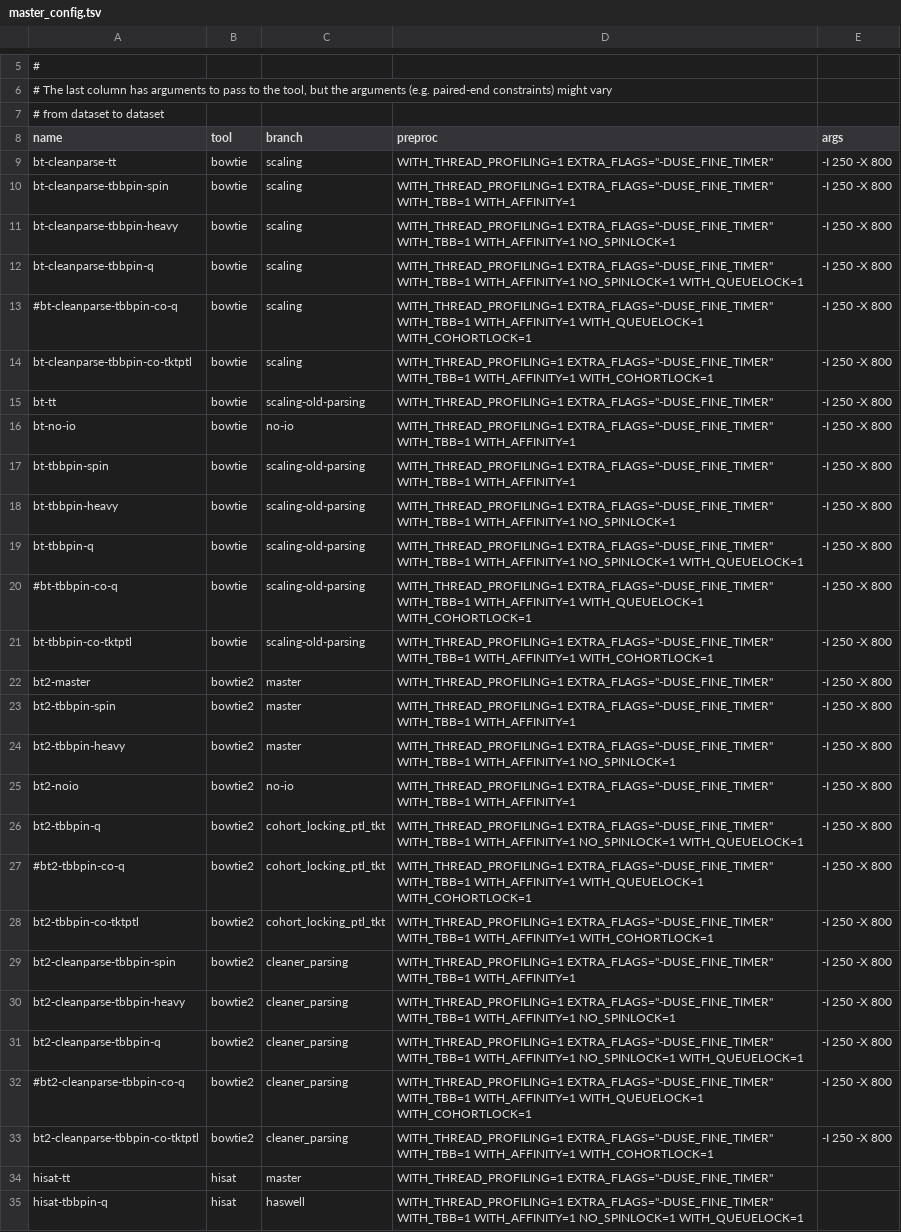
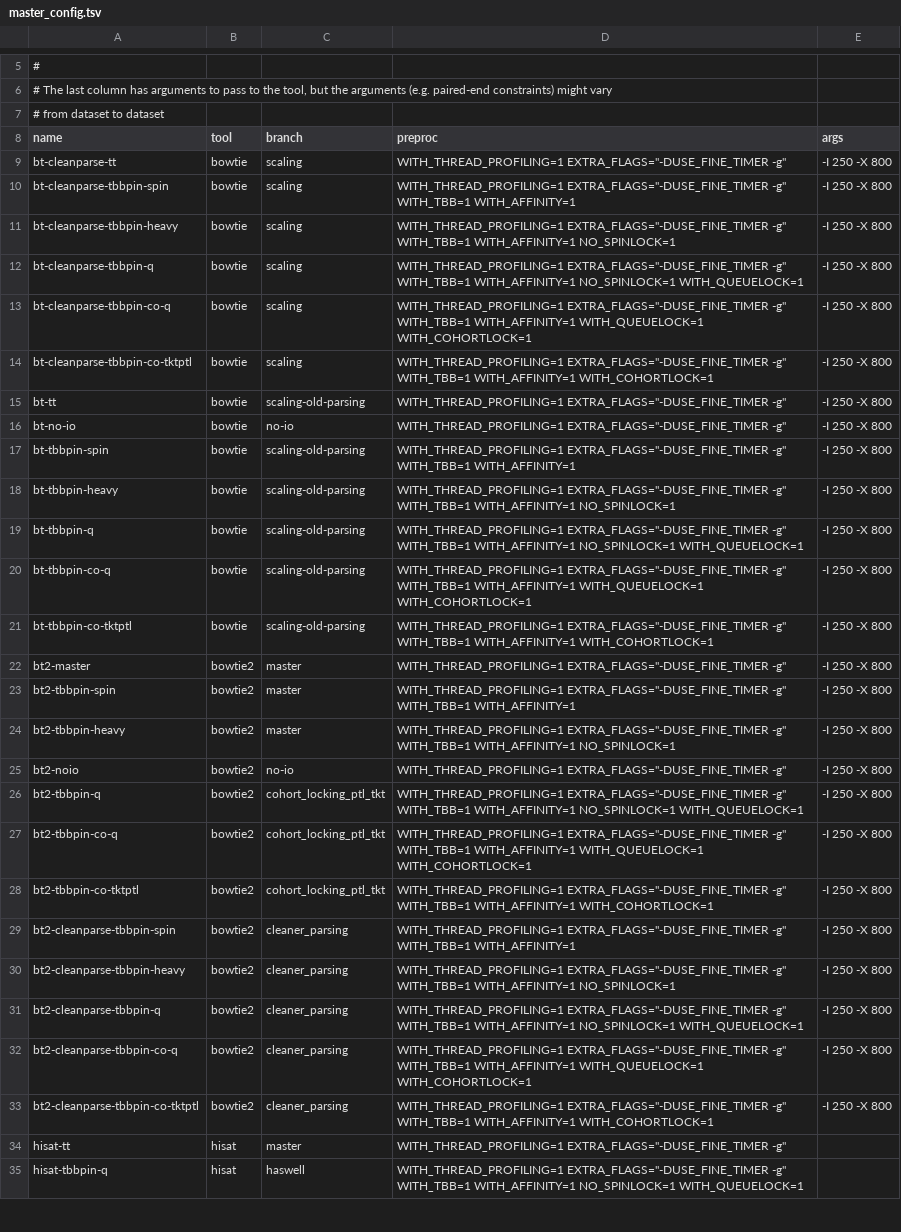
Before and after one commit to BenLangmead/bowtie-scaling, a TSV file: thread_scaling/scripts/master_config.tsv, drawn as a sheet; only a part is shown, gaps mark what is left out; the diff covers the shown part only; the diff names each change by its address in the sheet, - before the commit and + after, or states it on an @@ line.

Commit message:
reinstating all tests, adding -g

```diff
--- a/thread_scaling/scripts/master_config.tsv
+++ b/thread_scaling/scripts/master_config.tsv
-D9 (preproc): WITH_THREAD_PROFILING=1 EXTRA_FLAGS="-DUSE_FINE_TIMER"
+D9 (preproc): WITH_THREAD_PROFILING=1 EXTRA_FLAGS="-DUSE_FINE_TIMER -g"
-D10 (preproc): WITH_THREAD_PROFILING=1 EXTRA_FLAGS="-DUSE_FINE_TIMER" WITH_TBB=1 WITH_AFFINITY=1
+D10 (preproc): WITH_THREAD_PROFILING=1 EXTRA_FLAGS="-DUSE_FINE_TIMER -g" WITH_TBB=1 WITH_AFFINITY=1
-D11 (preproc): WITH_THREAD_PROFILING=1 EXTRA_FLAGS="-DUSE_FINE_TIMER" WITH_TBB=1 WITH_AFFINITY=1…
+D11 (preproc): WITH_THREAD_PROFILING=1 EXTRA_FLAGS="-DUSE_FINE_TIMER -g" WITH_TBB=1 WITH_AFFINITY=1…
-D12 (preproc): WITH_THREAD_PROFILING=1 EXTRA_FLAGS="-DUSE_FINE_TIMER" WITH_TBB=1 WITH_AFFINITY=1…
+D12 (preproc): WITH_THREAD_PROFILING=1 EXTRA_FLAGS="-DUSE_FINE_TIMER -g" WITH_TBB=1 WITH_AFFINITY=1…
-A13 (name): #bt-cleanparse-tbbpin-co-q
+A13 (name): bt-cleanparse-tbbpin-co-q
-D13 (preproc): WITH_THREAD_PROFILING=1 EXTRA_FLAGS="-DUSE_FINE_TIMER" WITH_TBB=1 WITH_AFFINITY=1…
+D13 (preproc): WITH_THREAD_PROFILING=1 EXTRA_FLAGS="-DUSE_FINE_TIMER -g" WITH_TBB=1 WITH_AFFINITY=1…
-D14 (preproc): WITH_THREAD_PROFILING=1 EXTRA_FLAGS="-DUSE_FINE_TIMER" WITH_TBB=1 WITH_AFFINITY=1…
+D14 (preproc): WITH_THREAD_PROFILING=1 EXTRA_FLAGS="-DUSE_FINE_TIMER -g" WITH_TBB=1 WITH_AFFINITY=1…
-D15 (preproc): WITH_THREAD_PROFILING=1 EXTRA_FLAGS="-DUSE_FINE_TIMER"
+D15 (preproc): WITH_THREAD_PROFILING=1 EXTRA_FLAGS="-DUSE_FINE_TIMER -g"
-D16 (preproc): WITH_THREAD_PROFILING=1 EXTRA_FLAGS="-DUSE_FINE_TIMER" WITH_TBB=1 WITH_AFFINITY=1
+D16 (preproc): WITH_THREAD_PROFILING=1 EXTRA_FLAGS="-DUSE_FINE_TIMER -g"
-D17 (preproc): WITH_THREAD_PROFILING=1 EXTRA_FLAGS="-DUSE_FINE_TIMER" WITH_TBB=1 WITH_AFFINITY=1
+D17 (preproc): WITH_THREAD_PROFILING=1 EXTRA_FLAGS="-DUSE_FINE_TIMER -g" WITH_TBB=1 WITH_AFFINITY=1
-D18 (preproc): WITH_THREAD_PROFILING=1 EXTRA_FLAGS="-DUSE_FINE_TIMER" WITH_TBB=1 WITH_AFFINITY=1…
+D18 (preproc): WITH_THREAD_PROFILING=1 EXTRA_FLAGS="-DUSE_FINE_TIMER -g" WITH_TBB=1 WITH_AFFINITY=1…
-D19 (preproc): WITH_THREAD_PROFILING=1 EXTRA_FLAGS="-DUSE_FINE_TIMER" WITH_TBB=1 WITH_AFFINITY=1…
+D19 (preproc): WITH_THREAD_PROFILING=1 EXTRA_FLAGS="-DUSE_FINE_TIMER -g" WITH_TBB=1 WITH_AFFINITY=1…
-A20 (name): #bt-tbbpin-co-q
+A20 (name): bt-tbbpin-co-q
-D20 (preproc): WITH_THREAD_PROFILING=1 EXTRA_FLAGS="-DUSE_FINE_TIMER" WITH_TBB=1 WITH_AFFINITY=1…
+D20 (preproc): WITH_THREAD_PROFILING=1 EXTRA_FLAGS="-DUSE_FINE_TIMER -g" WITH_TBB=1 WITH_AFFINITY=1…
-D21 (preproc): WITH_THREAD_PROFILING=1 EXTRA_FLAGS="-DUSE_FINE_TIMER" WITH_TBB=1 WITH_AFFINITY=1…
+D21 (preproc): WITH_THREAD_PROFILING=1 EXTRA_FLAGS="-DUSE_FINE_TIMER -g" WITH_TBB=1 WITH_AFFINITY=1…
-D22 (preproc): WITH_THREAD_PROFILING=1 EXTRA_FLAGS="-DUSE_FINE_TIMER"
+D22 (preproc): WITH_THREAD_PROFILING=1 EXTRA_FLAGS="-DUSE_FINE_TIMER -g"
-D23 (preproc): WITH_THREAD_PROFILING=1 EXTRA_FLAGS="-DUSE_FINE_TIMER" WITH_TBB=1 WITH_AFFINITY=1
+D23 (preproc): WITH_THREAD_PROFILING=1 EXTRA_FLAGS="-DUSE_FINE_TIMER -g" WITH_TBB=1 WITH_AFFINITY=1
-D24 (preproc): WITH_THREAD_PROFILING=1 EXTRA_FLAGS="-DUSE_FINE_TIMER" WITH_TBB=1 WITH_AFFINITY=1…
+D24 (preproc): WITH_THREAD_PROFILING=1 EXTRA_FLAGS="-DUSE_FINE_TIMER -g" WITH_TBB=1 WITH_AFFINITY=1…
-D25 (preproc): WITH_THREAD_PROFILING=1 EXTRA_FLAGS="-DUSE_FINE_TIMER" WITH_TBB=1 WITH_AFFINITY=1
+D25 (preproc): WITH_THREAD_PROFILING=1 EXTRA_FLAGS="-DUSE_FINE_TIMER -g"
-D26 (preproc): WITH_THREAD_PROFILING=1 EXTRA_FLAGS="-DUSE_FINE_TIMER" WITH_TBB=1 WITH_AFFINITY=1…
+D26 (preproc): WITH_THREAD_PROFILING=1 EXTRA_FLAGS="-DUSE_FINE_TIMER -g" WITH_TBB=1 WITH_AFFINITY=1…
-A27 (name): #bt2-tbbpin-co-q
+A27 (name): bt2-tbbpin-co-q
-D27 (preproc): WITH_THREAD_PROFILING=1 EXTRA_FLAGS="-DUSE_FINE_TIMER" WITH_TBB=1 WITH_AFFINITY=1…
+D27 (preproc): WITH_THREAD_PROFILING=1 EXTRA_FLAGS="-DUSE_FINE_TIMER -g" WITH_TBB=1 WITH_AFFINITY=1…
-D28 (preproc): WITH_THREAD_PROFILING=1 EXTRA_FLAGS="-DUSE_FINE_TIMER" WITH_TBB=1 WITH_AFFINITY=1…
+D28 (preproc): WITH_THREAD_PROFILING=1 EXTRA_FLAGS="-DUSE_FINE_TIMER -g" WITH_TBB=1 WITH_AFFINITY=1…
-D29 (preproc): WITH_THREAD_PROFILING=1 EXTRA_FLAGS="-DUSE_FINE_TIMER" WITH_TBB=1 WITH_AFFINITY=1
+D29 (preproc): WITH_THREAD_PROFILING=1 EXTRA_FLAGS="-DUSE_FINE_TIMER -g" WITH_TBB=1 WITH_AFFINITY=1
-D30 (preproc): WITH_THREAD_PROFILING=1 EXTRA_FLAGS="-DUSE_FINE_TIMER" WITH_TBB=1 WITH_AFFINITY=1…
+D30 (preproc): WITH_THREAD_PROFILING=1 EXTRA_FLAGS="-DUSE_FINE_TIMER -g" WITH_TBB=1 WITH_AFFINITY=1…
-D31 (preproc): WITH_THREAD_PROFILING=1 EXTRA_FLAGS="-DUSE_FINE_TIMER" WITH_TBB=1 WITH_AFFINITY=1…
+D31 (preproc): WITH_THREAD_PROFILING=1 EXTRA_FLAGS="-DUSE_FINE_TIMER -g" WITH_TBB=1 WITH_AFFINITY=1…
-A32 (name): #bt2-cleanparse-tbbpin-co-q
+A32 (name): bt2-cleanparse-tbbpin-co-q
-D32 (preproc): WITH_THREAD_PROFILING=1 EXTRA_FLAGS="-DUSE_FINE_TIMER" WITH_TBB=1 WITH_AFFINITY=1…
+D32 (preproc): WITH_THREAD_PROFILING=1 EXTRA_FLAGS="-DUSE_FINE_TIMER -g" WITH_TBB=1 WITH_AFFINITY=1…
-D33 (preproc): WITH_THREAD_PROFILING=1 EXTRA_FLAGS="-DUSE_FINE_TIMER" WITH_TBB=1 WITH_AFFINITY=1…
+D33 (preproc): WITH_THREAD_PROFILING=1 EXTRA_FLAGS="-DUSE_FINE_TIMER -g" WITH_TBB=1 WITH_AFFINITY=1…
-D34 (preproc): WITH_THREAD_PROFILING=1 EXTRA_FLAGS="-DUSE_FINE_TIMER"
+D34 (preproc): WITH_THREAD_PROFILING=1 EXTRA_FLAGS="-DUSE_FINE_TIMER -g"
-D35 (preproc): WITH_THREAD_PROFILING=1 EXTRA_FLAGS="-DUSE_FINE_TIMER" WITH_TBB=1 WITH_AFFINITY=1…
+D35 (preproc): WITH_THREAD_PROFILING=1 EXTRA_FLAGS="-DUSE_FINE_TIMER -g" WITH_TBB=1 WITH_AFFINITY=1…
```
Also changed, not shown: 1 edited cell elsewhere in this file.
